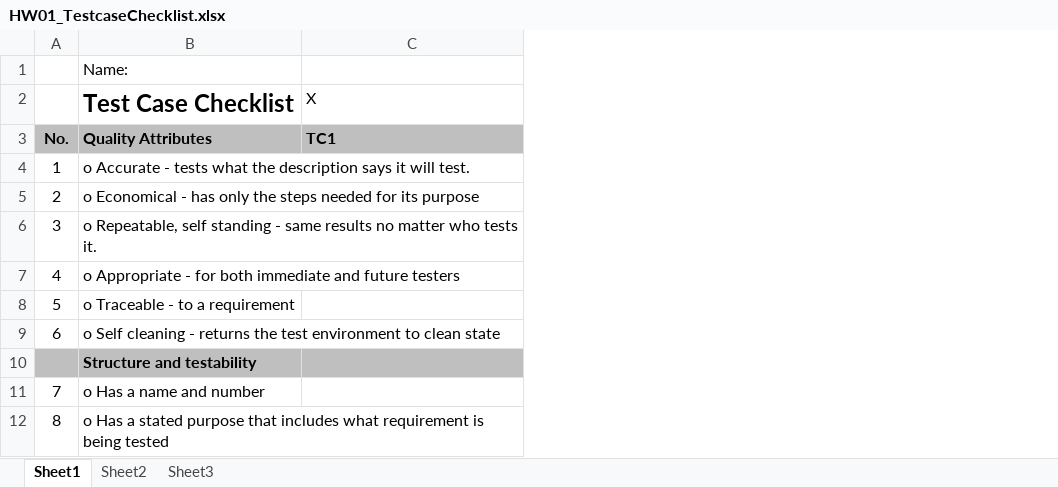
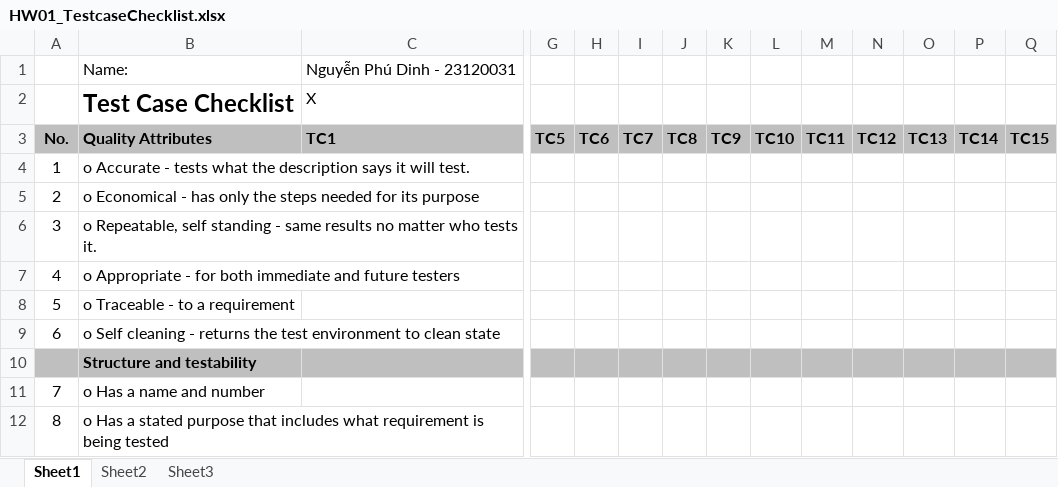
Before and after one commit to d1nhnguyen/23120031_HW01_AI, an Excel workbook: req3-device/excel/HW01_TestcaseChecklist.xlsx, sheet Sheet1, drawn as a sheet; only a part is shown, gaps mark what is left out; values as stored, in another font and other column widths than the file's, no borders; the diff names each change by its address in the sheet, - before the commit and + after, or states it on an @@ line.

```diff
--- a/req3-device/excel/HW01_TestcaseChecklist.xlsx (sheet Sheet1)
+++ b/req3-device/excel/HW01_TestcaseChecklist.xlsx (sheet Sheet1)
+column G, row 3: TC5
+column H, row 3: TC6
+column I, row 3: TC7
+column J, row 3: TC8
+column K, row 3: TC9
+column L, row 3: TC10
+column M, row 3: TC11
+column N, row 3: TC12
+column O, row 3: TC13
+column P, row 3: TC14
+column Q, row 3: TC15
-C1: (empty)
+C1: Nguyễn Phú Dinh - 23120031
```
Also changed, not shown: req3-device/excel/HW01_TestCases.xlsx, req3-device/excel/HW01_TestSummaryReport.xlsx, 6 other files.
